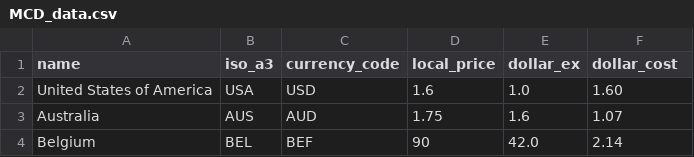
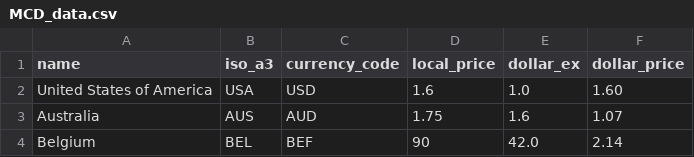
Before and after one commit to notalia/notalia.github.io, a CSV file: MCD_data.csv, drawn as a sheet; only a part is shown.

```diff
--- a/MCD_data.csv
+++ b/MCD_data.csv
@@ -1,2 +1,2 @@
-name,iso_a3,currency_code,local_price,dollar_ex,dollar_cost
+name,iso_a3,currency_code,local_price,dollar_ex,dollar_price
 United States of America,USA,USD,1.6,1.0,1.60
```
Also changed, not shown: STBUCKS_data.csv, SWAY_data.csv, 6 other files.
